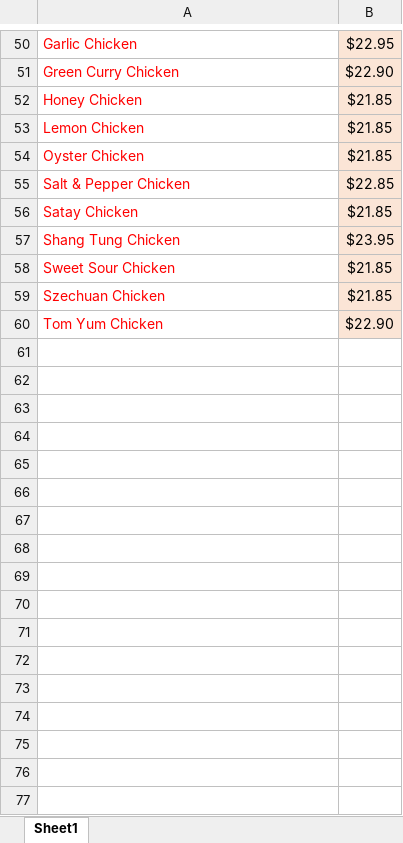
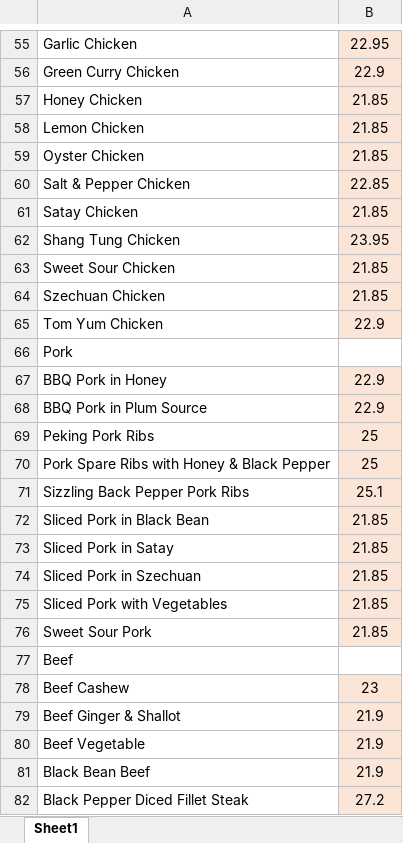
Before and after one commit to nhwwnhww/order_System, an Excel workbook: New_menu.xlsx, sheet Sheet1, drawn as a sheet; only a part is shown, gaps mark what is left out; values as stored, in another font and other column widths than the file's, no borders; addresses are those after the commit; the diff covers the shown part only; the diff names each change by its address in the sheet, - before the commit and + after, or states it on an @@ line.

```diff
--- a/New_menu.xlsx (sheet Sheet1)
+++ b/New_menu.xlsx (sheet Sheet1)
-A55:A65 text colour: #FF0000
+A55:A65 text colour: black
-B55: $22.95
+B55: 22.95
-B56: $22.90
+B56: 22.9
-B57:B59: $21.85
+B57:B59: 21.85
-B60: $22.85
+B60: 22.85
-B61: $21.85
+B61: 21.85
-B62: $23.95
+B62: 23.95
-B63:B64: $21.85
+B63:B64: 21.85
-B65: $22.90
+B65: 22.9
+row 66: Pork
+row 67: BBQ Pork in Honey | 22.9
+row 68: BBQ Pork in Plum Source | 22.9
+row 69: Peking Pork Ribs | 25
+row 70: Pork Spare Ribs with Honey & Black Pepper | 25
+row 71: Sizzling Back Pepper Pork Ribs | 25.1
+row 72: Sliced Pork in Black Bean | 21.85
+row 73: Sliced Pork in Satay | 21.85
+row 74: Sliced Pork in Szechuan | 21.85
+row 75: Sliced Pork with Vegetables | 21.85
+row 76: Sweet Sour Pork | 21.85
+row 77: Beef
+row 78: Beef Cashew | 23
+row 79: Beef Ginger & Shallot | 21.9
+row 80: Beef Vegetable | 21.9
+row 81: Black Bean Beef | 21.9
+row 82: Black Pepper Diced Fillet Steak | 27.2
```
Also changed, not shown: 206 added rows, 14 removed rows, 31 edited cells and cell formats elsewhere in this sheet, 2 other files.
